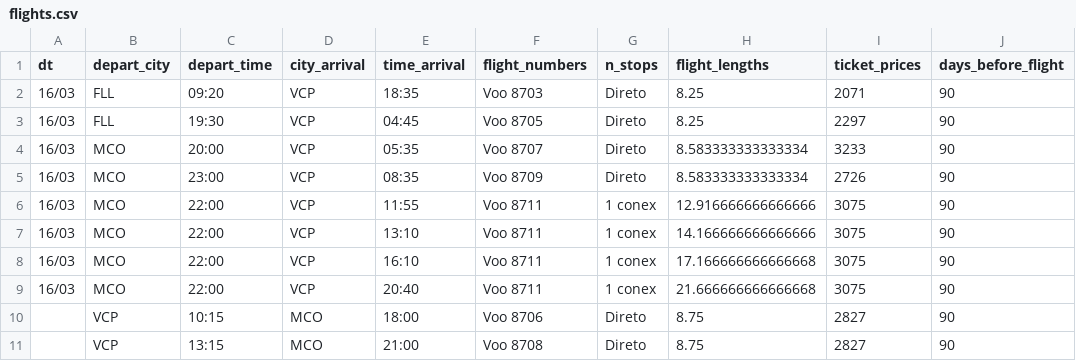
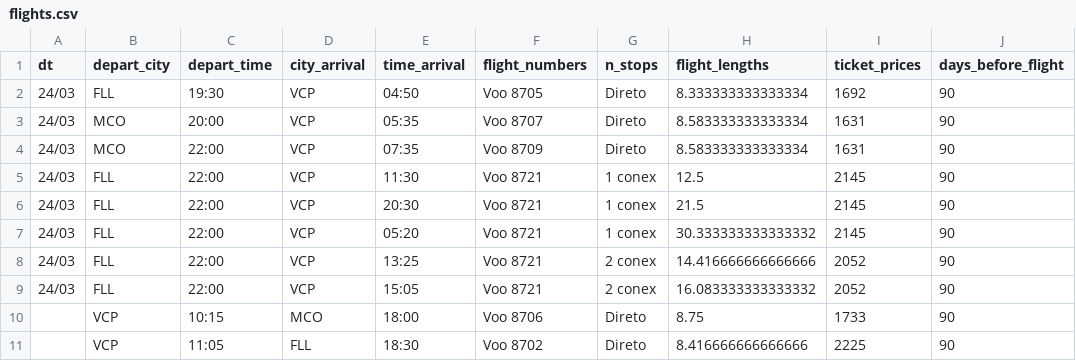
Before and after one commit to gurezende/Flight_Prices, a CSV file: .data/flights.csv, drawn as a sheet.

```diff
--- a/.data/flights.csv
+++ b/.data/flights.csv
@@ -1,21 +1,21 @@
 dt,depart_city,depart_time,city_arrival,time_arrival,flight_numbers,n_stops,flight_lengths,ticket_prices,days_before_flight
-16/03,FLL,09:20,VCP,"18:35
-",Voo 8703,Direto,8.25,2071,90
-16/03,FLL,19:30,VCP,"04:45
-",Voo 8705,Direto,8.25,2297,90
-16/03,MCO,20:00,VCP,"05:35
-",Voo 8707,Direto,8.583333333333334,3233,90
-16/03,MCO,23:00,VCP,"08:35
-",Voo 8709,Direto,8.583333333333334,2726,90
-16/03,MCO,22:00,VCP,"11:55
-",Voo 8711,1 conex,12.916666666666666,3075,90
-16/03,MCO,22:00,VCP,"13:10
-",Voo 8711,1 conex,14.166666666666666,3075,90
-16/03,MCO,22:00,VCP,"16:10
-",Voo 8711,1 conex,17.166666666666668,3075,90
-16/03,MCO,22:00,VCP,"20:40
-",Voo 8711,1 conex,21.666666666666668,3075,90
-,VCP,10:15,MCO,"18:00
-",Voo 8706,Direto,8.75,2827,90
-,VCP,13:15,MCO,"21:00
-",Voo 8708,Direto,8.75,2827,90
+24/03,FLL,19:30,VCP,"04:50
+",Voo 8705,Direto,8.333333333333334,1692,90
+24/03,MCO,20:00,VCP,"05:35
+",Voo 8707,Direto,8.583333333333334,1631,90
+24/03,MCO,22:00,VCP,"07:35
+",Voo 8709,Direto,8.583333333333334,1631,90
+24/03,FLL,22:00,VCP,"11:30
+",Voo 8721,1 conex,12.5,2145,90
+24/03,FLL,22:00,VCP,"20:30
+",Voo 8721,1 conex,21.5,2145,90
+24/03,FLL,22:00,VCP,"05:20
+",Voo 8721,1 conex,30.333333333333332,2145,90
+24/03,FLL,22:00,VCP,"13:25
+",Voo 8721,2 conex,14.416666666666666,2052,90
+24/03,FLL,22:00,VCP,"15:05
+",Voo 8721,2 conex,16.083333333333332,2052,90
+,VCP,10:15,MCO,"18:00
+",Voo 8706,Direto,8.75,1733,90
+,VCP,11:05,FLL,"18:30
+",Voo 8702,Direto,8.416666666666666,2225,90
```
Also changed, not shown: 2 other files.
